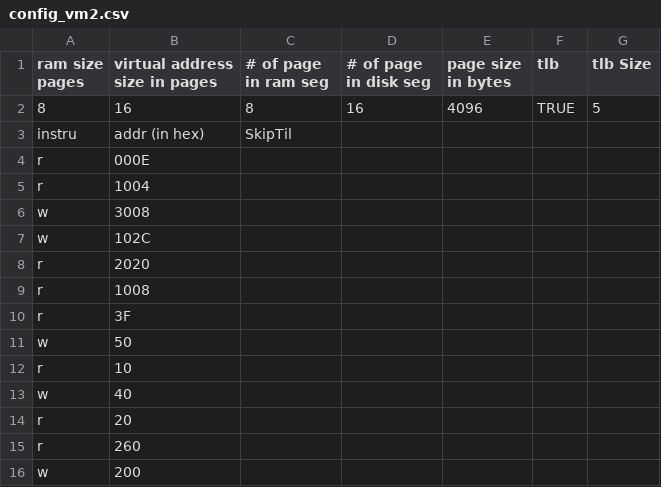
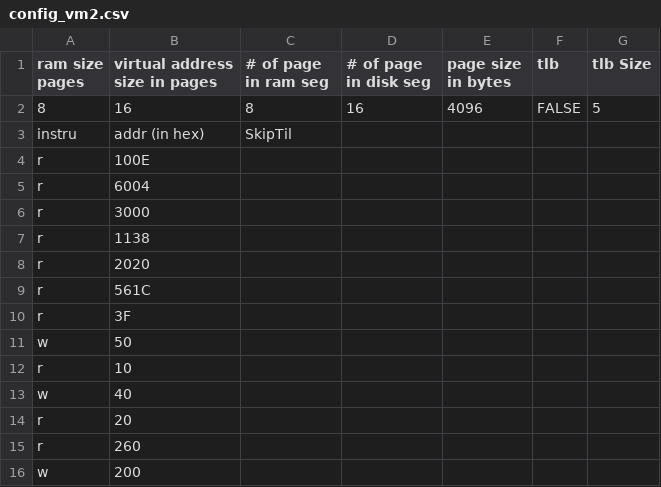
Before and after one commit to jnestor/CADApps, a CSV file: VirtualMemSim_Demo/config_vm2.csv, drawn as a sheet; only a part is shown.

```diff
--- a/VirtualMemSim_Demo/config_vm2.csv
+++ b/VirtualMemSim_Demo/config_vm2.csv
@@ -1,10 +1,10 @@
 ram size  pages,virtual address size in pages,# of page in ram seg,# of page in disk seg,page size in bytes,tlb,tlb Size
-8,16,8,16,4096,TRUE,5
+8,16,8,16,4096,FALSE,5
 instru,addr (in hex),SkipTil,,,,
-r,000E,,,,,
-r,1004,,,,,
-w,3008,,,,,
-w,102C,,,,,
+r,100E,,,,,
+r,6004,,,,,
+r,3000,,,,,
+r,1138,,,,,
 r,2020,,,,,
-r,1008,,,,,
+r,561C,,,,,
 r,3F,,,,,
```
Also changed, not shown: 2 other files.
